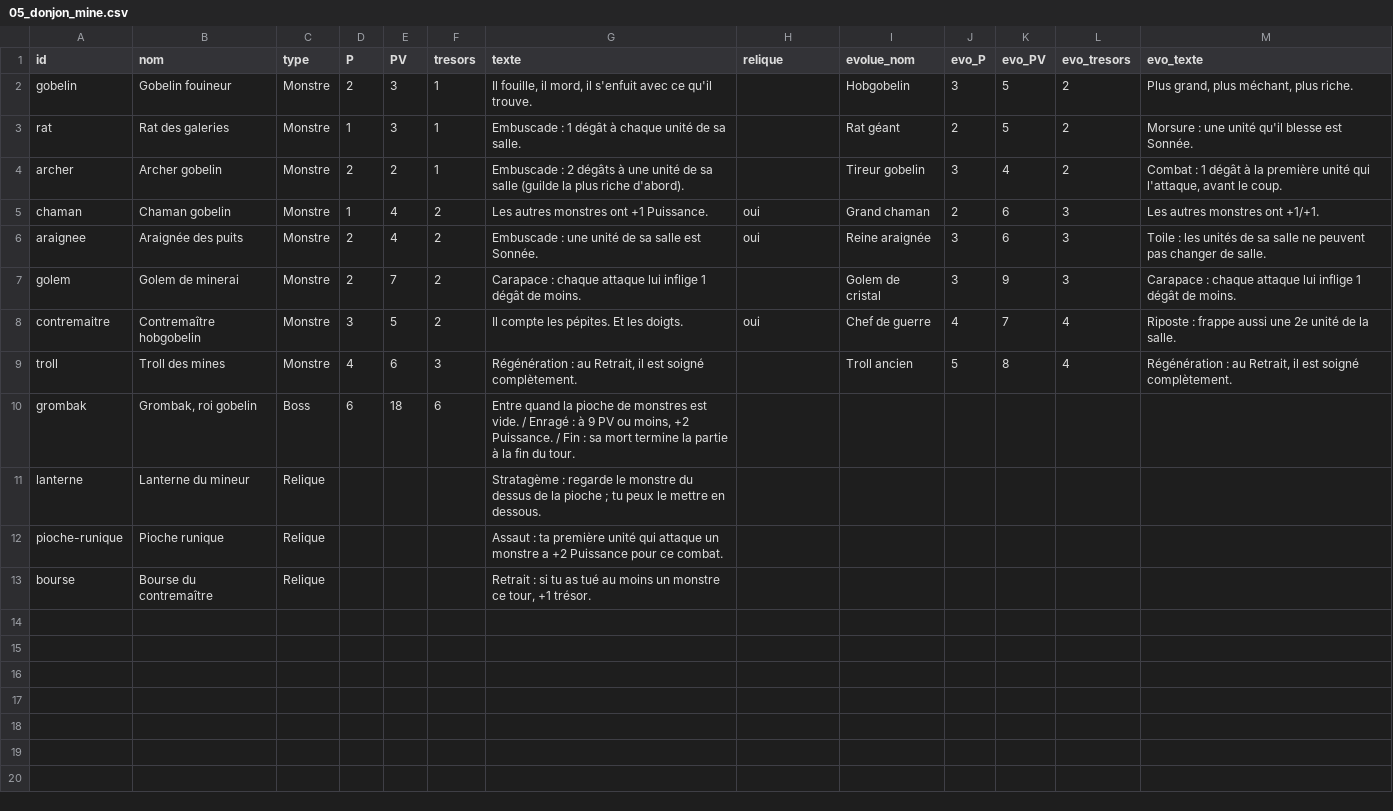
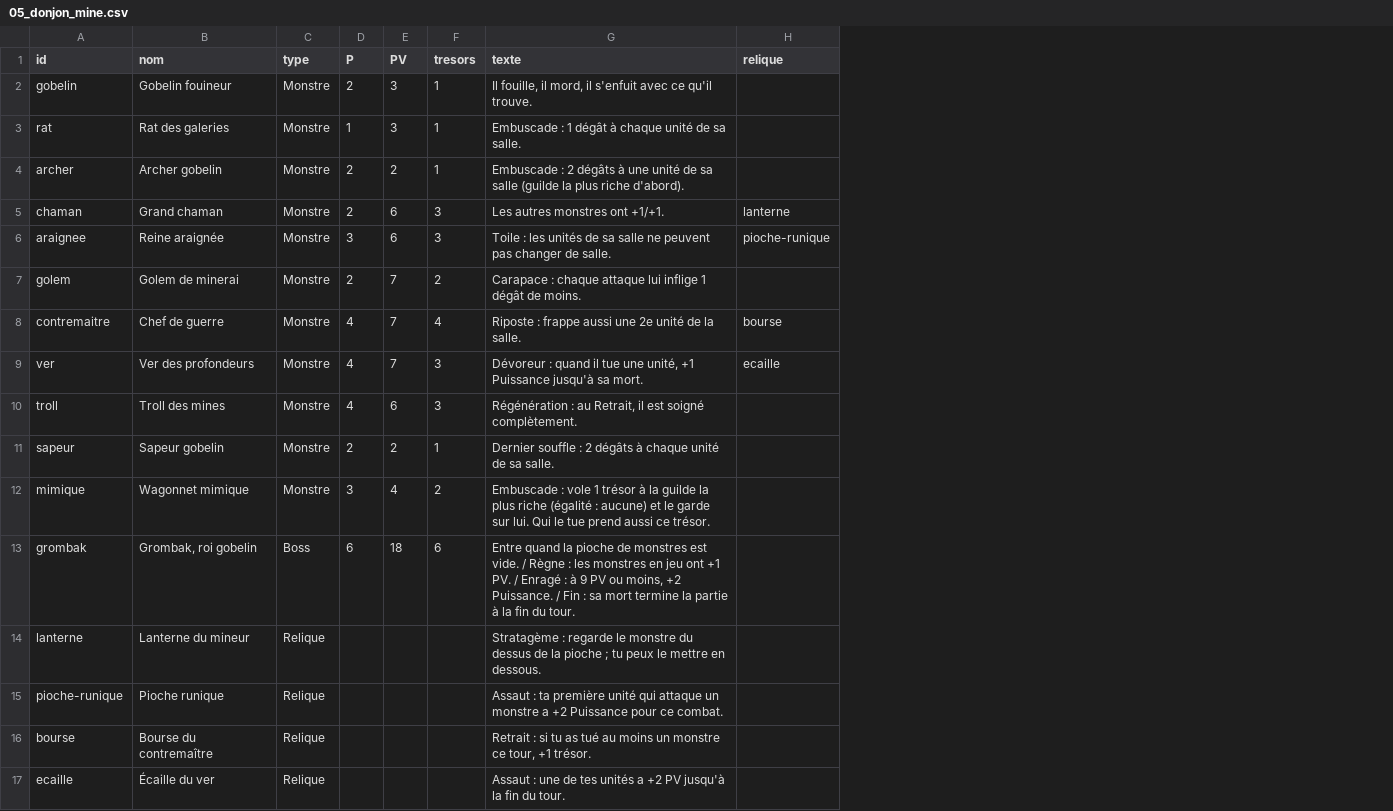
Before and after one commit to BlueZero1203/Guild-Rush, a CSV file: bible/05_donjon_mine.csv, drawn as a sheet; removed rows and columns are numbered as before the commit, all else as after; the diff names each change by its address in the sheet, - before the commit and + after, or states it on an @@ line.

```diff
--- a/bible/05_donjon_mine.csv
+++ b/bible/05_donjon_mine.csv
-column I (evolue_nom), rows 2-9: Hobgobelin | Rat géant | Tireur gobelin | Grand chaman | Reine araignée | Golem de cristal | Chef de guerre | Troll ancien
-column J (evo_P), rows 2-9: 3 | 2 | 3 | 2 | 3 | 3 | 4 | 5
-column K (evo_PV), rows 2-9: 5 | 5 | 4 | 6 | 6 | 9 | 7 | 8
-column L (evo_tresors), rows 2-9: 2 | 2 | 2 | 3 | 3 | 3 | 4 | 4
-column M (evo_texte), rows 2-9: Plus grand, plus méchant, plus riche. | Morsure : une unité qu'il blesse est Sonnée. | Combat : 1 dégât à la première unité qui l'attaque, avant le coup. | Les autres monstres ont +1/+1. | Toile : les unités de sa salle ne peuvent pas changer de salle. | Carapace : chaque attaque lui inflige 1 dégât de moins. | Riposte : frappe aussi une 2e unité de la salle. | Régénération : au Retrait, il est soigné complètement.
-B5 (nom): Chaman gobelin
+B5 (nom): Grand chaman
-D5 (P): 1
+D5 (P): 2
-E5:E6 (PV): 4
+E5:E6 (PV): 6
-F5:F6 (tresors): 2
+F5:F6 (tresors): 3
-G5 (texte): Les autres monstres ont +1 Puissance.
+G5 (texte): Les autres monstres ont +1/+1.
-H5 (relique): oui
+H5 (relique): lanterne
-B6 (nom): Araignée des puits
+B6 (nom): Reine araignée
-D6 (P): 2
+D6 (P): 3
-G6 (texte): Embuscade : une unité de sa salle est Sonnée.
+G6 (texte): Toile : les unités de sa salle ne peuvent pas changer de salle.
-H6 (relique): oui
+H6 (relique): pioche-runique
-B8 (nom): Contremaître hobgobelin
+B8 (nom): Chef de guerre
-D8 (P): 3
+D8 (P): 4
-E8 (PV): 5
+E8 (PV): 7
-F8 (tresors): 2
+F8 (tresors): 4
-G8 (texte): Il compte les pépites. Et les doigts.
+G8 (texte): Riposte : frappe aussi une 2e unité de la salle.
-H8 (relique): oui
+H8 (relique): bourse
+row 9: ver | Ver des profondeurs | Monstre | 4 | 7 | 3 | Dévoreur : quand il tue une unité, +1 Puissance jusqu'à sa mort. | ecaille
+row 11: sapeur | Sapeur gobelin | Monstre | 2 | 2 | 1 | Dernier souffle : 2 dégâts à chaque unité de sa salle.
+row 12: mimique | Wagonnet mimique | Monstre | 3 | 4 | 2 | Embuscade : vole 1 trésor à la guilde la plus riche (égalité : aucune) et le garde sur lui. Qui le tue prend aussi ce trésor.
-G13 (texte): …vide. / Enragé :…
+G13 (texte): …vide. / Règne : les monstres en jeu ont +1 PV. / Enragé :…
+row 17: ecaille | Écaille du ver | Relique |  |  |  | Assaut : une de tes unités a +2 PV jusqu'à la fin du tour.
```
Also changed, not shown: bible/en/05_donjon_mine_en.csv, 32 other files.
